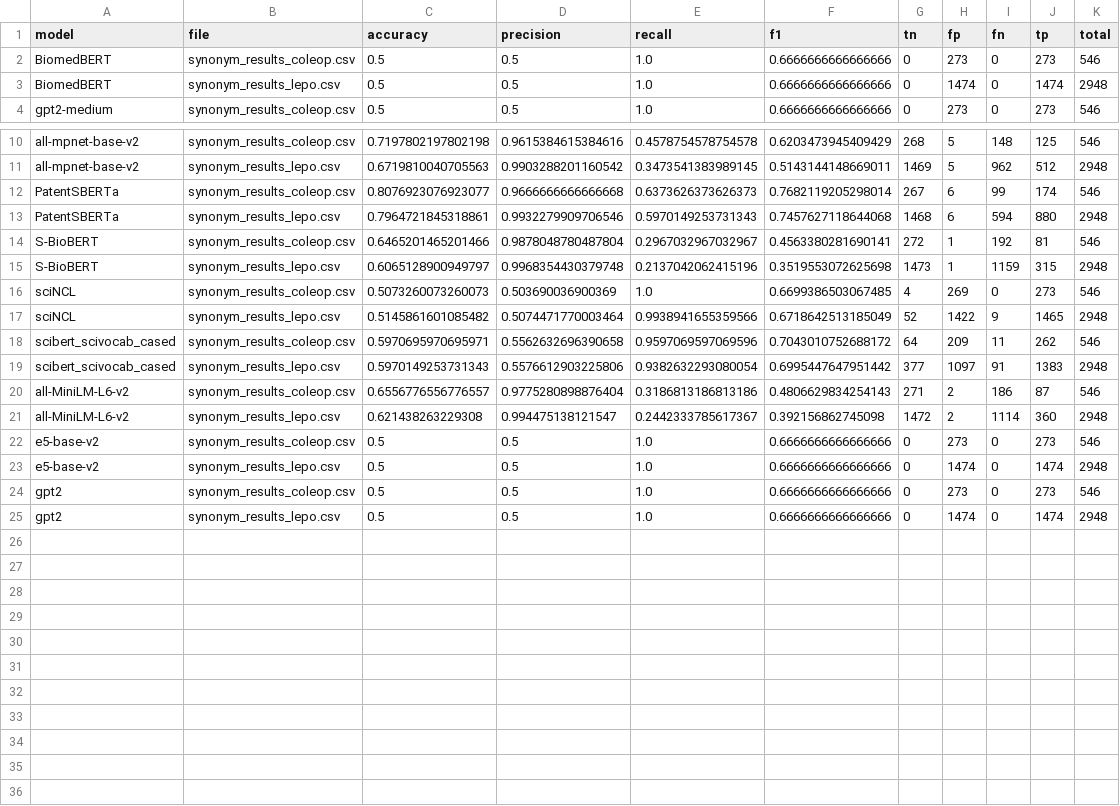
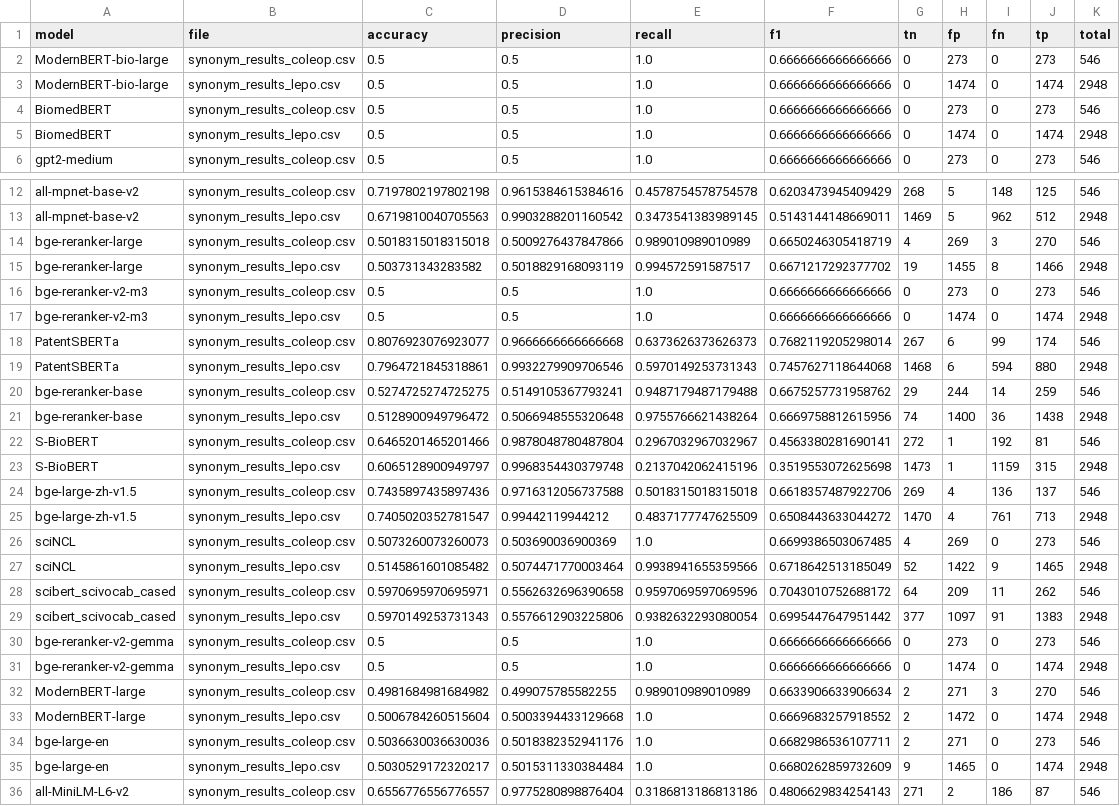
Before and after one commit to Senckenberg-Nature-Research-SDEI/lm_embeddings4species, a CSV file: results/all_models_metrics_summary.csv, drawn as a sheet; only a part is shown, gaps mark what is left out; the shorter side is filled out with more unchanged rows; the diff covers the shown part only.

Commit message:
add all results

```diff
--- a/results/all_models_metrics_summary.csv
+++ b/results/all_models_metrics_summary.csv
@@ -1,2 +1,4 @@
 model,file,accuracy,precision,recall,f1,tn,fp,fn,tp,total
+ModernBERT-bio-large,synonym_results_coleop.csv,0.5,0.5,1.0,0.6666666666666666,0,273,0,273,546
+ModernBERT-bio-large,synonym_results_lepo.csv,0.5,0.5,1.0,0.6666666666666666,0,1474,0,1474,2948
 BiomedBERT,synonym_results_coleop.csv,0.5,0.5,1.0,0.6666666666666666,0,273,0,273,546
@@ -11,6 +13,14 @@ all-mpnet-base-v2,synonym_results_coleop.csv,0.7197802197802198,0.96153846153846
 all-mpnet-base-v2,synonym_results_lepo.csv,0.6719810040705563,0.9903288201160542,0.3473541383989145,0.5143144148669011,1469,5,962,512,2948
+bge-reranker-large,synonym_results_coleop.csv,0.5018315018315018,0.5009276437847866,0.989010989010989,0.6650246305418719,4,269,3,270,546
+bge-reranker-large,synonym_results_lepo.csv,0.503731343283582,0.5018829168093119,0.994572591587517,0.6671217292377702,19,1455,8,1466,2948
+bge-reranker-v2-m3,synonym_results_coleop.csv,0.5,0.5,1.0,0.6666666666666666,0,273,0,273,546
+bge-reranker-v2-m3,synonym_results_lepo.csv,0.5,0.5,1.0,0.6666666666666666,0,1474,0,1474,2948
 PatentSBERTa,synonym_results_coleop.csv,0.8076923076923077,0.9666666666666668,0.6373626373626373,0.7682119205298014,267,6,99,174,546
 PatentSBERTa,synonym_results_lepo.csv,0.7964721845318861,0.9932279909706546,0.5970149253731343,0.7457627118644068,1468,6,594,880,2948
+bge-reranker-base,synonym_results_coleop.csv,0.5274725274725275,0.5149105367793241,0.9487179487179488,0.6675257731958762,29,244,14,259,546
+bge-reranker-base,synonym_results_lepo.csv,0.5128900949796472,0.5066948555320648,0.9755766621438264,0.6669758812615956,74,1400,36,1438,2948
 S-BioBERT,synonym_results_coleop.csv,0.6465201465201466,0.9878048780487804,0.2967032967032967,0.4563380281690141,272,1,192,81,546
 S-BioBERT,synonym_results_lepo.csv,0.6065128900949797,0.9968354430379748,0.2137042062415196,0.3519553072625698,1473,1,1159,315,2948
+bge-large-zh-v1.5,synonym_results_coleop.csv,0.7435897435897436,0.9716312056737588,0.5018315018315018,0.6618357487922706,269,4,136,137,546
+bge-large-zh-v1.5,synonym_results_lepo.csv,0.7405020352781547,0.99442119944212,0.4837177747625509,0.6508443633044272,1470,4,761,713,2948
 sciNCL,synonym_results_coleop.csv,0.5073260073260073,0.503690036900369,1.0,0.6699386503067485,4,269,0,273,546
@@ -19,2 +29,8 @@ scibert_scivocab_cased,synonym_results_coleop.csv,0.5970695970695971,0.556263269
 scibert_scivocab_cased,synonym_results_lepo.csv,0.5970149253731343,0.5576612903225806,0.9382632293080054,0.6995447647951442,377,1097,91,1383,2948
+bge-reranker-v2-gemma,synonym_results_coleop.csv,0.5,0.5,1.0,0.6666666666666666,0,273,0,273,546
+bge-reranker-v2-gemma,synonym_results_lepo.csv,0.5,0.5,1.0,0.6666666666666666,0,1474,0,1474,2948
+ModernBERT-large,synonym_results_coleop.csv,0.4981684981684982,0.499075785582255,0.989010989010989,0.6633906633906634,2,271,3,270,546
+ModernBERT-large,synonym_results_lepo.csv,0.5006784260515604,0.5003394433129668,1.0,0.6669683257918552,2,1472,0,1474,2948
+bge-large-en,synonym_results_coleop.csv,0.5036630036630036,0.5018382352941176,1.0,0.6682986536107711,2,271,0,273,546
+bge-large-en,synonym_results_lepo.csv,0.5030529172320217,0.5015311330384484,1.0,0.6680262859732609,9,1465,0,1474,2948
 all-MiniLM-L6-v2,synonym_results_coleop.csv,0.6556776556776557,0.9775280898876404,0.3186813186813186,0.4806629834254143,271,2,186,87,546
```
Also changed, not shown: 2 added rows elsewhere in this file, 1 other file.
